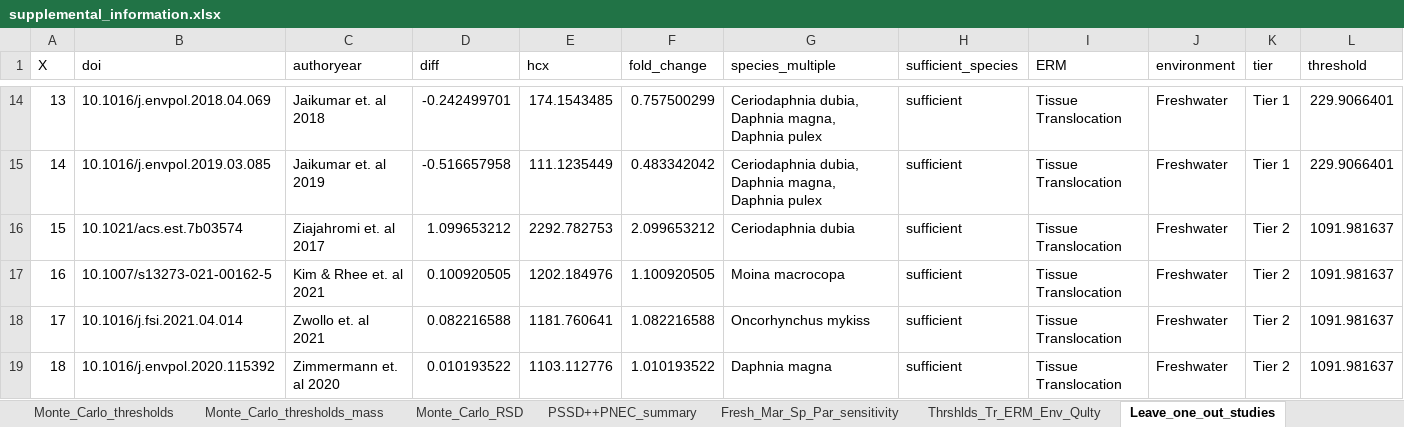
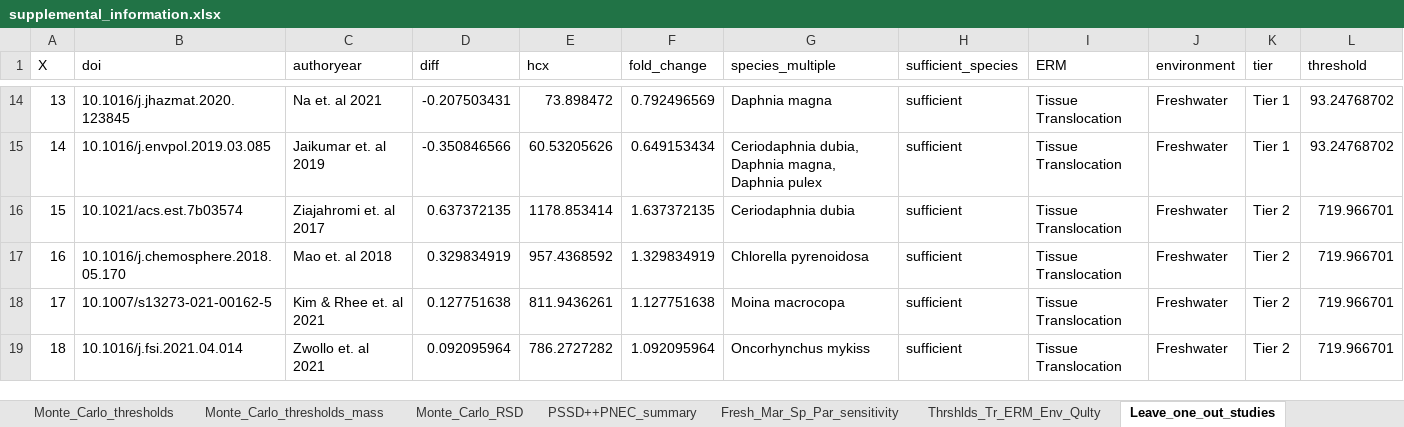
Before and after one commit to ScottCoffin/ToMEx2.0_EcoToxRisk, an Excel workbook: output/data/supplemental_information.xlsx, sheet Leave_one_out_studies, drawn as a sheet; only a part is shown, gaps mark what is left out; values as stored, in another font and other column widths than the file's, no borders; 1 other sheet too large or unreadable and not compared; the diff covers the shown part only; the diff names each change by its address in the sheet, - before the commit and + after, or states it on an @@ line.

```diff
--- a/output/data/supplemental_information.xlsx (sheet Leave_one_out_studies)
+++ b/output/data/supplemental_information.xlsx (sheet Leave_one_out_studies)
-B14 (doi): 10.1016/j.envpol.2018.04.069
+B14 (doi): 10.1016/j.jhazmat.2020.123845
-C14 (authoryear): Jaikumar et. al 2018
+C14 (authoryear): Na et. al 2021
-D14 (diff): -0.242499701
+D14 (diff): -0.207503431
-E14 (hcx): 174.1543485
+E14 (hcx): 73.898472
-F14 (fold_change): 0.757500299
+F14 (fold_change): 0.792496569
-G14 (species_multiple): Ceriodaphnia dubia, Daphnia magna, Daphnia pulex
+G14 (species_multiple): Daphnia magna
-L14:L15 (threshold): 229.9066401
+L14:L15 (threshold): 93.24768702
-D15 (diff): -0.516657958
+D15 (diff): -0.350846566
-E15 (hcx): 111.1235449
+E15 (hcx): 60.53205626
-F15 (fold_change): 0.483342042
+F15 (fold_change): 0.649153434
-D16 (diff): 1.099653212
+D16 (diff): 0.637372135
-E16 (hcx): 2292.782753
+E16 (hcx): 1178.853414
-F16 (fold_change): 2.099653212
+F16 (fold_change): 1.637372135
-L16:L19 (threshold): 1091.981637
+L16:L19 (threshold): 719.966701
-B17 (doi): 10.1007/s13273-021-00162-5
+B17 (doi): 10.1016/j.chemosphere.2018.05.170
-C17 (authoryear): Kim & Rhee et. al 2021
+C17 (authoryear): Mao et. al 2018
-D17 (diff): 0.100920505
+D17 (diff): 0.329834919
-E17 (hcx): 1202.184976
+E17 (hcx): 957.4368592
-F17 (fold_change): 1.100920505
+F17 (fold_change): 1.329834919
-G17 (species_multiple): Moina macrocopa
+G17 (species_multiple): Chlorella pyrenoidosa
-B18 (doi): 10.1016/j.fsi.2021.04.014
+B18 (doi): 10.1007/s13273-021-00162-5
-C18 (authoryear): Zwollo et. al 2021
+C18 (authoryear): Kim & Rhee et. al 2021
-D18 (diff): 0.082216588
+D18 (diff): 0.127751638
-E18 (hcx): 1181.760641
+E18 (hcx): 811.9436261
-F18 (fold_change): 1.082216588
+F18 (fold_change): 1.127751638
-G18 (species_multiple): Oncorhynchus mykiss
+G18 (species_multiple): Moina macrocopa
-B19 (doi): 10.1016/j.envpol.2020.115392
+B19 (doi): 10.1016/j.fsi.2021.04.014
-C19 (authoryear): Zimmermann et. al 2020
+C19 (authoryear): Zwollo et. al 2021
-D19 (diff): 0.010193522
+D19 (diff): 0.092095964
-E19 (hcx): 1103.112776
+E19 (hcx): 786.2727282
-F19 (fold_change): 1.010193522
+F19 (fold_change): 1.092095964
-G19 (species_multiple): Daphnia magna
+G19 (species_multiple): Oncorhynchus mykiss
```
Also changed, not shown: 1320 edited cells elsewhere in this sheet, sheet Thrshlds_Tr_ERM_Env_Qulty, sheet PSSD++PNEC_summary, sheet Fresh_Mar_Sp_Par_sensitivity, sheet Monte_Carlo_thresholds, sheet Monte_Carlo_thresholds_mass, sheet Monte_Carlo_RSD, 1 more sheet, other sheet tabs, 9 other files.
